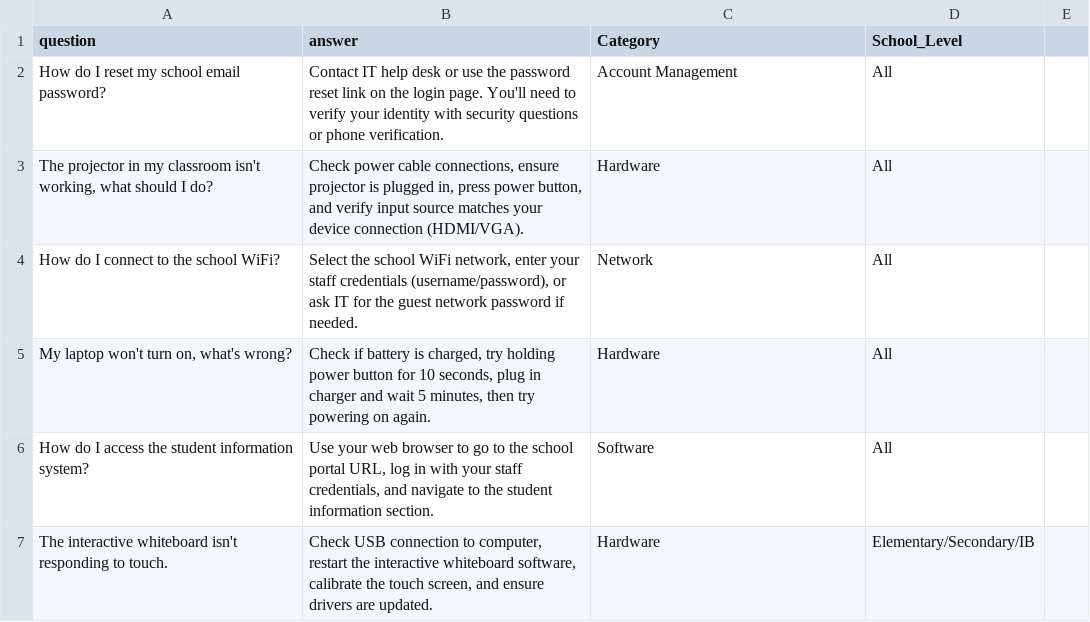
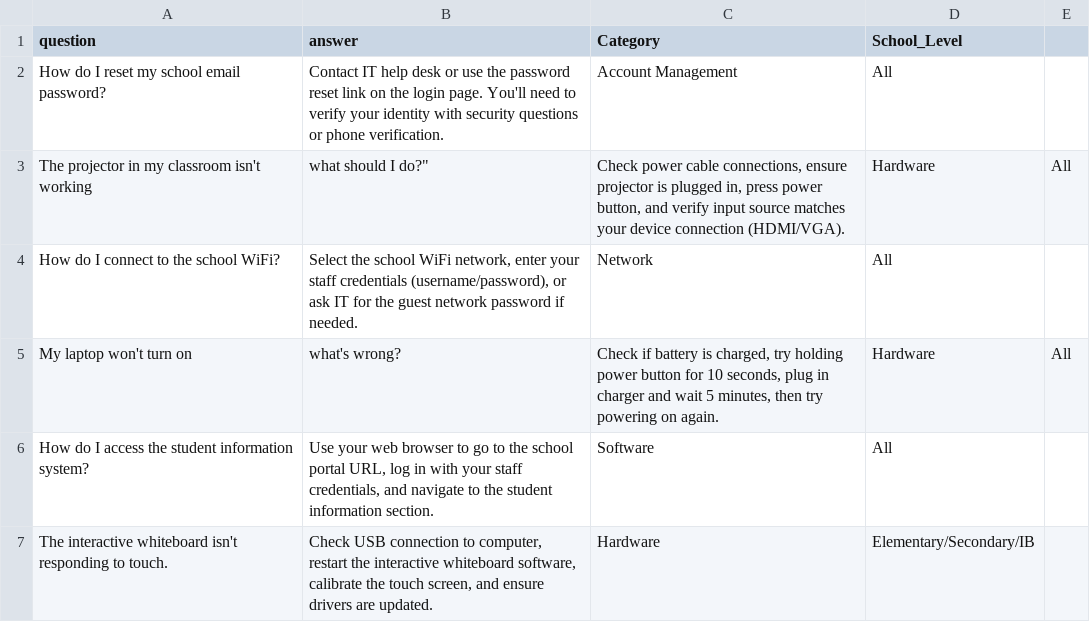
Before and after one commit to Precious-75/Staff_Chatbot, a CSV file: school_it_qa.csv, drawn as a sheet; only a part is shown.

```diff
--- a/school_it_qa.csv
+++ b/school_it_qa.csv
@@ -2,5 +2,5 @@ question,answer,Category,School_Level
 How do I reset my school email password?,Contact IT help desk or use the password reset link on the login page. You'll need to verify your identity with security questions or phone verification.,Account Management,All
-"The projector in my classroom isn't working, what should I do?","Check power cable connections, ensure projector is plugged in, press power button, and verify input source matches your device connection (HDMI/VGA).",Hardware,All
+The projector in my classroom isn't working, what should I do?","Check power cable connections, ensure projector is plugged in, press power button, and verify input source matches your device connection (HDMI/VGA).",Hardware,All
 How do I connect to the school WiFi?,"Select the school WiFi network, enter your staff credentials (username/password), or ask IT for the guest network password if needed.",Network,All
-"My laptop won't turn on, what's wrong?","Check if battery is charged, try holding power button for 10 seconds, plug in charger and wait 5 minutes, then try powering on again.",Hardware,All
+My laptop won't turn on, what's wrong?,"Check if battery is charged, try holding power button for 10 seconds, plug in charger and wait 5 minutes, then try powering on again.",Hardware,All
 How do I access the student information system?,"Use your web browser to go to the school portal URL, log in with your staff credentials, and navigate to the student information section.",Software,All
```
Also changed, not shown: 4 other files.
